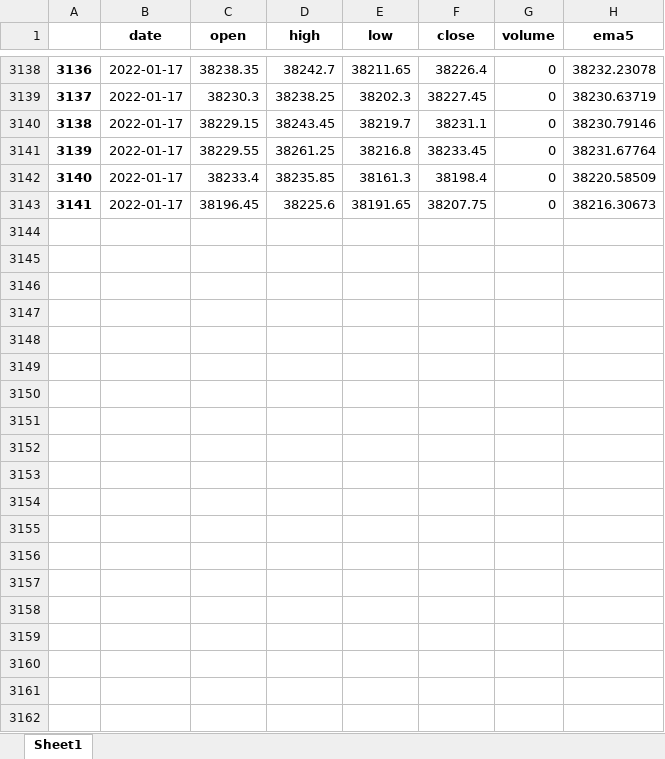
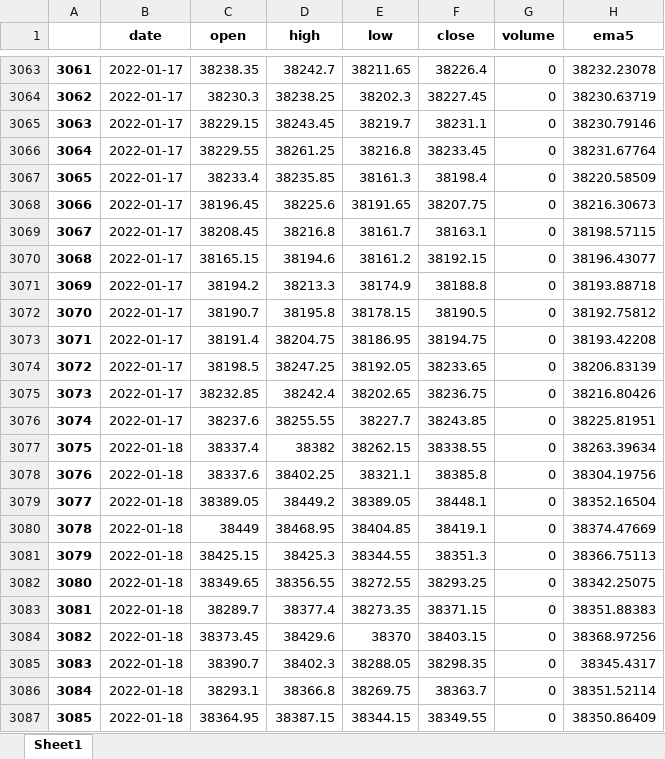
Before and after one commit to raypixell/algo-trading-python-xcx, an Excel workbook: bank_nifty_stats_report.xlsx, sheet Sheet1, drawn as a sheet; only a part is shown, gaps mark what is left out; values as stored, in another font and other column widths than the file's, no borders; the diff covers the shown part only; the diff names each change by its address in the sheet, - before the commit and + after, or states it on an @@ line.

```diff
--- a/bank_nifty_stats_report.xlsx (sheet Sheet1)
+++ b/bank_nifty_stats_report.xlsx (sheet Sheet1)
@@ column A renumbered between rows 2 and 3068 @@
+row 3069: 3067 | 2022-01-17 | 38208.45 | 38216.8 | 38161.7 | 38163.1 | 0 | 38198.57115
+row 3070: 3068 | 2022-01-17 | 38165.15 | 38194.6 | 38161.2 | 38192.15 | 0 | 38196.43077
+row 3071: 3069 | 2022-01-17 | 38194.2 | 38213.3 | 38174.9 | 38188.8 | 0 | 38193.88718
+row 3072: 3070 | 2022-01-17 | 38190.7 | 38195.8 | 38178.15 | 38190.5 | 0 | 38192.75812
+row 3073: 3071 | 2022-01-17 | 38191.4 | 38204.75 | 38186.95 | 38194.75 | 0 | 38193.42208
+row 3074: 3072 | 2022-01-17 | 38198.5 | 38247.25 | 38192.05 | 38233.65 | 0 | 38206.83139
+row 3075: 3073 | 2022-01-17 | 38232.85 | 38242.4 | 38202.65 | 38236.75 | 0 | 38216.80426
+row 3076: 3074 | 2022-01-17 | 38237.6 | 38255.55 | 38227.7 | 38243.85 | 0 | 38225.81951
+row 3077: 3075 | 2022-01-18 | 38337.4 | 38382 | 38262.15 | 38338.55 | 0 | 38263.39634
+row 3078: 3076 | 2022-01-18 | 38337.6 | 38402.25 | 38321.1 | 38385.8 | 0 | 38304.19756
+row 3079: 3077 | 2022-01-18 | 38389.05 | 38449.2 | 38389.05 | 38448.1 | 0 | 38352.16504
+row 3080: 3078 | 2022-01-18 | 38449 | 38468.95 | 38404.85 | 38419.1 | 0 | 38374.47669
+row 3081: 3079 | 2022-01-18 | 38425.15 | 38425.3 | 38344.55 | 38351.3 | 0 | 38366.75113
+row 3082: 3080 | 2022-01-18 | 38349.65 | 38356.55 | 38272.55 | 38293.25 | 0 | 38342.25075
+row 3083: 3081 | 2022-01-18 | 38289.7 | 38377.4 | 38273.35 | 38371.15 | 0 | 38351.88383
+row 3084: 3082 | 2022-01-18 | 38373.45 | 38429.6 | 38370 | 38403.15 | 0 | 38368.97256
+row 3085: 3083 | 2022-01-18 | 38390.7 | 38402.3 | 38288.05 | 38298.35 | 0 | 38345.4317
+row 3086: 3084 | 2022-01-18 | 38293.1 | 38366.8 | 38269.75 | 38363.7 | 0 | 38351.52114
+row 3087: 3085 | 2022-01-18 | 38364.95 | 38387.15 | 38344.15 | 38349.55 | 0 | 38350.86409
```
Also changed, not shown: 63 added rows, 75 removed rows and 30 edited cells elsewhere in this sheet, 7 other files.
